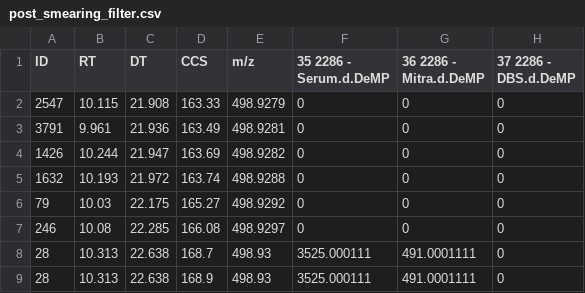
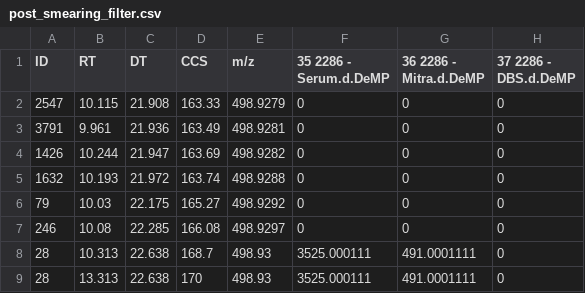
Before and after one commit to greg1d/PFAS-IMplementor-for-Mass-Spectrometry--PIMMS-, a CSV file: PIMMS v1.2/Data_output/post_smearing_filter.csv, drawn as a sheet; only a part is shown; the diff names each change by its address in the sheet, - before the commit and + after, or states it on an @@ line.

```diff
--- a/PIMMS v1.2/Data_output/post_smearing_filter.csv
+++ b/PIMMS v1.2/Data_output/post_smearing_filter.csv
-B9 (RT): 10.313
+B9 (RT): 13.313
-D9 (CCS): 168.9
+D9 (CCS): 170
```
Also changed, not shown: 1 other file.
